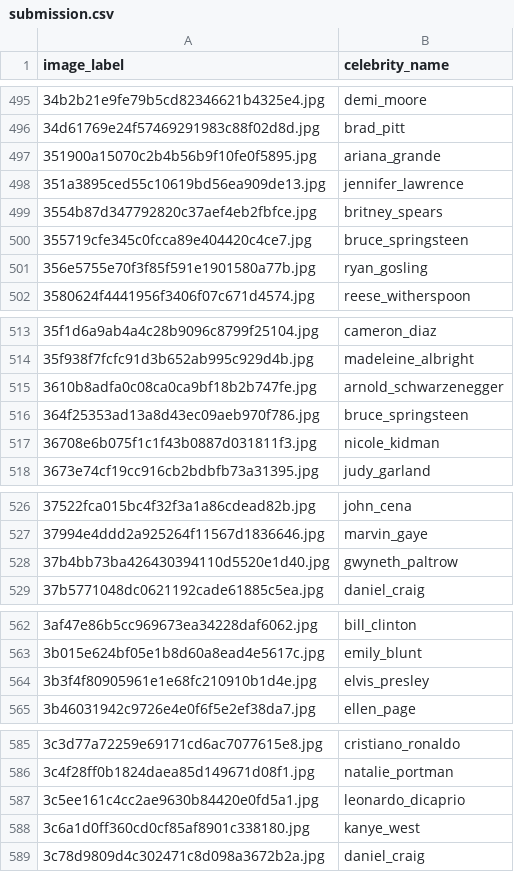
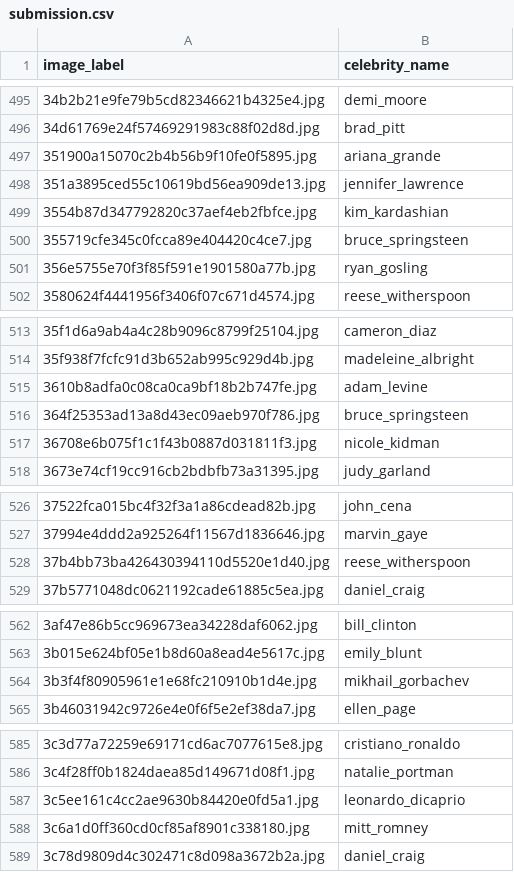
Before and after one commit to cfifty/facial-recognition, a CSV file: noah_code/submission.csv, drawn as a sheet; only a part is shown, gaps mark what is left out; the diff covers the shown part only.

```diff
--- a/noah_code/submission.csv
+++ b/noah_code/submission.csv
@@ -498,3 +498,3 @@ image_label,celebrity_name
 351a3895ced55c10619bd56ea909de13.jpg,jennifer_lawrence
-3554b87d347792820c37aef4eb2fbfce.jpg,britney_spears
+3554b87d347792820c37aef4eb2fbfce.jpg,kim_kardashian
 355719cfe345c0fcca89e404420c4ce7.jpg,bruce_springsteen
@@ -514,3 +514,3 @@ image_label,celebrity_name
 35f938f7fcfc91d3b652ab995c929d4b.jpg,madeleine_albright
-3610b8adfa0c08ca0ca9bf18b2b747fe.jpg,arnold_schwarzenegger
+3610b8adfa0c08ca0ca9bf18b2b747fe.jpg,adam_levine
 364f25353ad13a8d43ec09aeb970f786.jpg,bruce_springsteen
@@ -527,3 +527,3 @@ image_label,celebrity_name
 37994e4ddd2a925264f11567d1836646.jpg,marvin_gaye
-37b4bb73ba426430394110d5520e1d40.jpg,gwyneth_paltrow
+37b4bb73ba426430394110d5520e1d40.jpg,reese_witherspoon
 37b5771048dc0621192cade61885c5ea.jpg,daniel_craig
@@ -563,3 +563,3 @@ image_label,celebrity_name
 3b015e624bf05e1b8d60a8ead4e5617c.jpg,emily_blunt
-3b3f4f80905961e1e68fc210910b1d4e.jpg,elvis_presley
+3b3f4f80905961e1e68fc210910b1d4e.jpg,mikhail_gorbachev
 3b46031942c9726e4e0f6f5e2ef38da7.jpg,ellen_page
@@ -587,3 +587,3 @@ image_label,celebrity_name
 3c5ee161c4cc2ae9630b84420e0fd5a1.jpg,leonardo_dicaprio
-3c6a1d0ff360cd0cf85af8901c338180.jpg,kanye_west
+3c6a1d0ff360cd0cf85af8901c338180.jpg,mitt_romney
 3c78d9809d4c302471c8d098a3672b2a.jpg,daniel_craig
```
Also changed, not shown: 44 edited cells elsewhere in this file.
